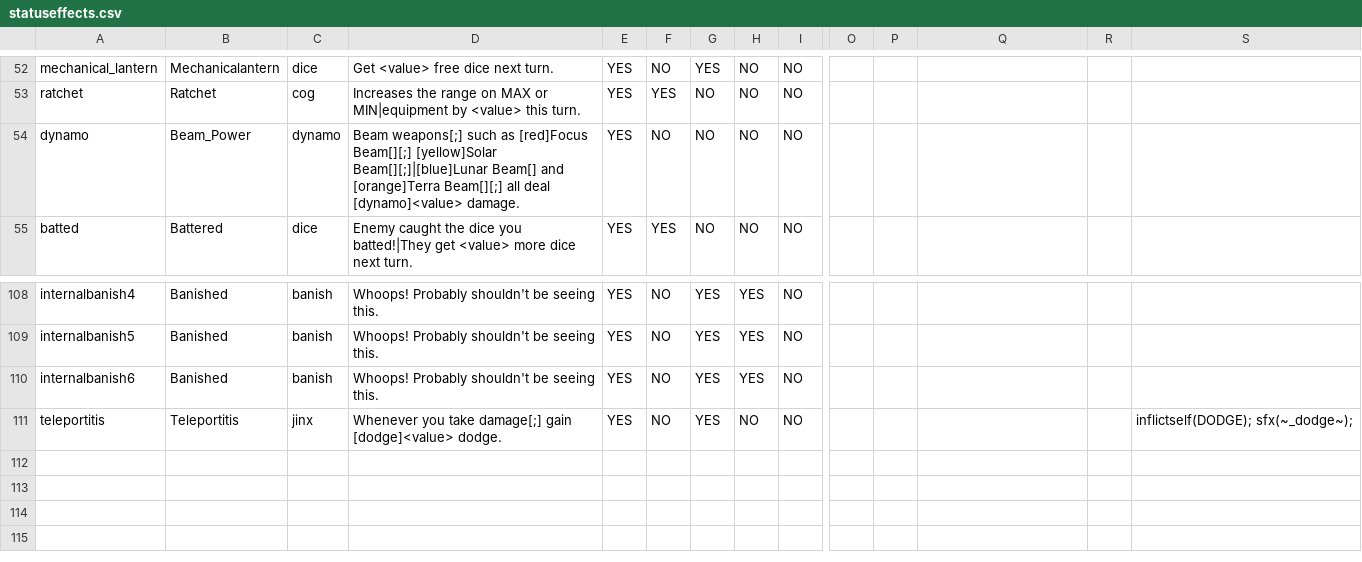
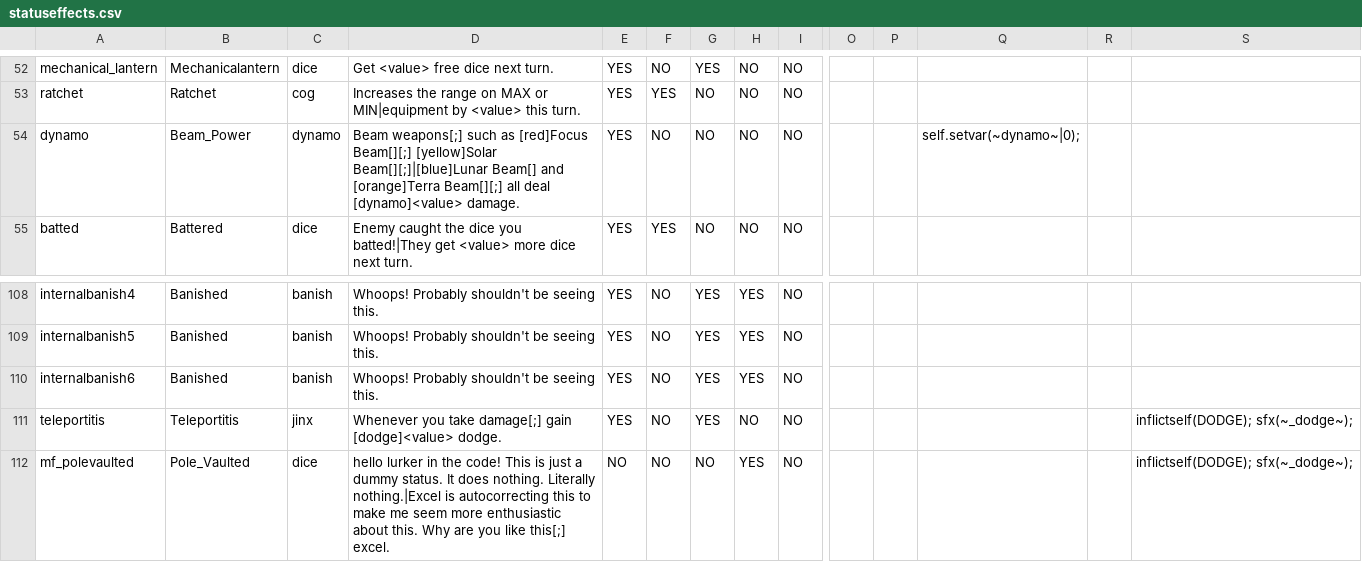
Before and after one commit to JuniorUdale/MoreFluff, a CSV file: _append/data/text/statuseffects.csv, drawn as a sheet; only a part is shown, gaps mark what is left out; rows hold the shown columns only; the diff names each change by its address in the sheet, - before the commit and + after, or states it on an @@ line.

```diff
--- a/_append/data/text/statuseffects.csv
+++ b/_append/data/text/statuseffects.csv
-Q54: (empty)
+Q54: self.setvar(~dynamo~|0);
+row 112: mf_polevaulted | Pole_Vaulted | dice | hello lurker in the code! This is just a dummy status. It does nothing. Literally nothing.|Excel is autocorrecting this to make me seem more enthusiastic about this. Why are you like this[;] excel. | NO | NO | NO | YES | NO |  |  |  |  | inflictself(DODGE); sfx(~_dodge~);
```
Also changed, not shown: _append/data/text/equipment.csv, 1 other file.
